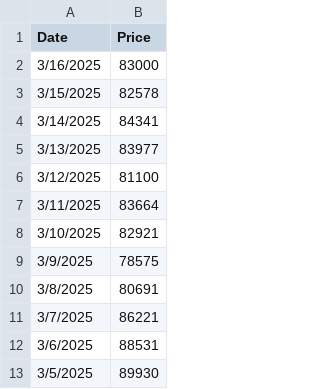
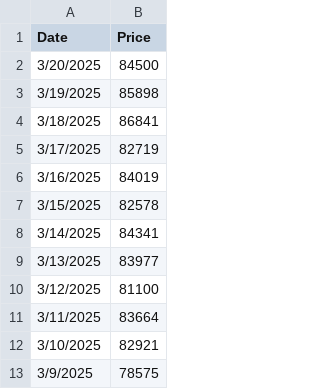
Before and after one commit to mjamiv/btc_tracker, a CSV file: historical_btc_prices.csv, drawn as a sheet; only a part is shown; the shorter side is filled out with more unchanged rows.

Commit message:
Update historical_btc_prices.csv

```diff
--- a/historical_btc_prices.csv
+++ b/historical_btc_prices.csv
@@ -1,3 +1,7 @@
 Date,Price
-3/16/2025,83000
+3/20/2025,84500
+3/19/2025,85898
+3/18/2025,86841
+3/17/2025,82719
+3/16/2025,84019
 3/15/2025,82578
```
